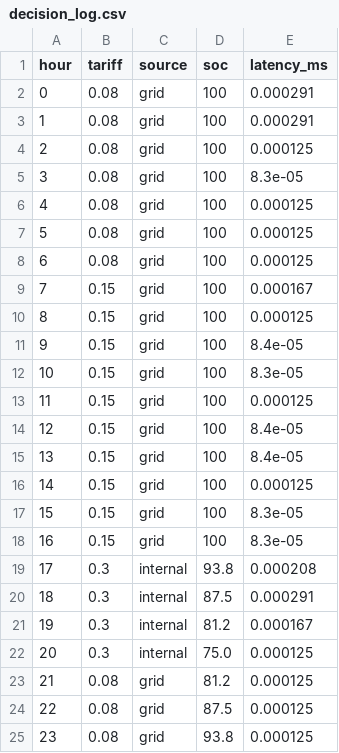
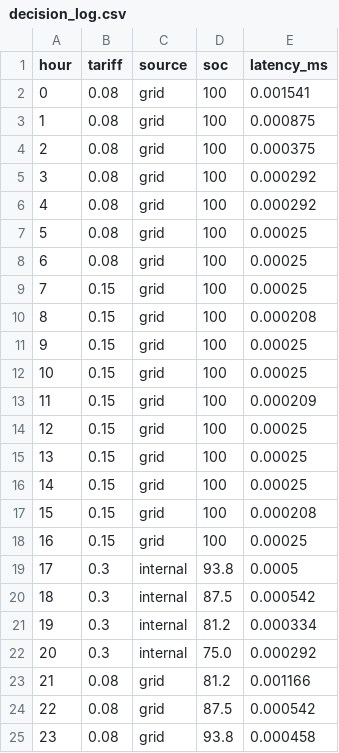
Before and after one commit to anyaagidi/edge-load-balancer, a CSV file: decision_log.csv, drawn as a sheet.

```diff
--- a/decision_log.csv
+++ b/decision_log.csv
@@ -1,25 +1,25 @@
 hour,tariff,source,soc,latency_ms
-0,0.08,grid,100,0.000291
-1,0.08,grid,100,0.000291
-2,0.08,grid,100,0.000125
-3,0.08,grid,100,8.3e-05
-4,0.08,grid,100,0.000125
-5,0.08,grid,100,0.000125
-6,0.08,grid,100,0.000125
-7,0.15,grid,100,0.000167
-8,0.15,grid,100,0.000125
-9,0.15,grid,100,8.4e-05
-10,0.15,grid,100,8.3e-05
-11,0.15,grid,100,0.000125
-12,0.15,grid,100,8.4e-05
-13,0.15,grid,100,8.4e-05
-14,0.15,grid,100,0.000125
-15,0.15,grid,100,8.3e-05
-16,0.15,grid,100,8.3e-05
-17,0.3,internal,93.8,0.000208
-18,0.3,internal,87.5,0.000291
-19,0.3,internal,81.2,0.000167
-20,0.3,internal,75.0,0.000125
-21,0.08,grid,81.2,0.000125
-22,0.08,grid,87.5,0.000125
-23,0.08,grid,93.8,0.000125
+0,0.08,grid,100,0.001541
+1,0.08,grid,100,0.000875
+2,0.08,grid,100,0.000375
+3,0.08,grid,100,0.000292
+4,0.08,grid,100,0.000292
+5,0.08,grid,100,0.00025
+6,0.08,grid,100,0.00025
+7,0.15,grid,100,0.00025
+8,0.15,grid,100,0.000208
+9,0.15,grid,100,0.00025
+10,0.15,grid,100,0.00025
+11,0.15,grid,100,0.000209
+12,0.15,grid,100,0.00025
+13,0.15,grid,100,0.00025
+14,0.15,grid,100,0.00025
+15,0.15,grid,100,0.000208
+16,0.15,grid,100,0.00025
+17,0.3,internal,93.8,0.0005
+18,0.3,internal,87.5,0.000542
+19,0.3,internal,81.2,0.000334
+20,0.3,internal,75.0,0.000292
+21,0.08,grid,81.2,0.001166
+22,0.08,grid,87.5,0.000542
+23,0.08,grid,93.8,0.000458
```
Also changed, not shown: 1 other file.
